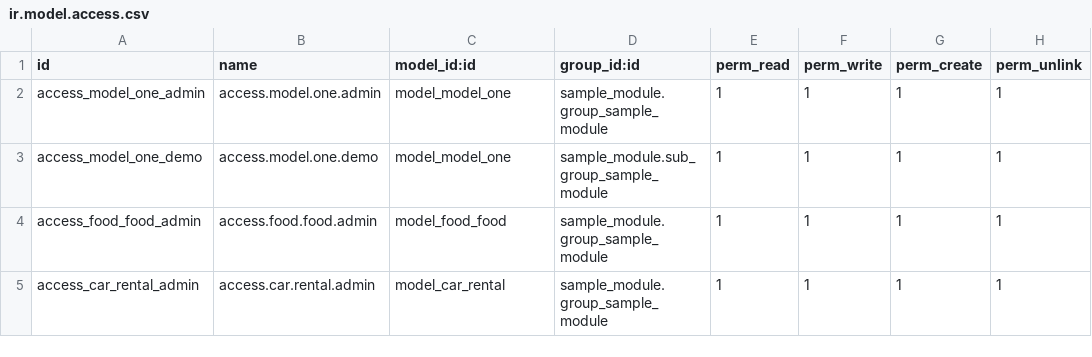
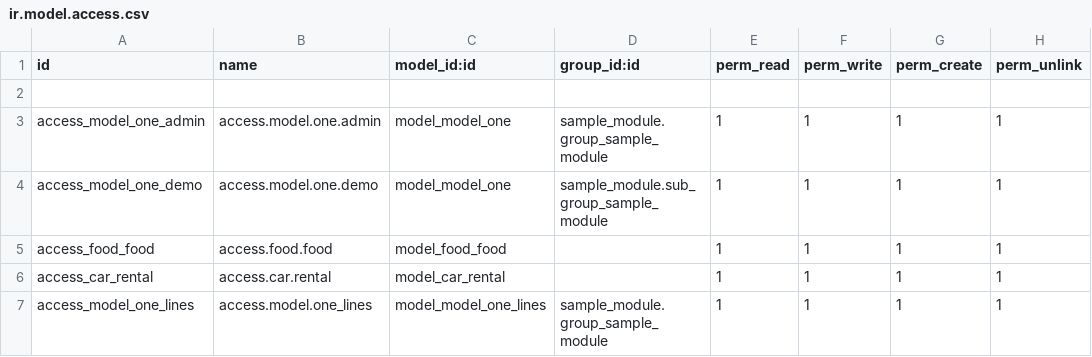
Before and after one commit to Nagabhushan44/odoo-intership, a CSV file: sample_module/security/ir.model.access.csv, drawn as a sheet.

```diff
--- a/sample_module/security/ir.model.access.csv
+++ b/sample_module/security/ir.model.access.csv
@@ -1,5 +1,7 @@
 id,name,model_id:id,group_id:id,perm_read,perm_write,perm_create,perm_unlink
+
 access_model_one_admin,access.model.one.admin,model_model_one,sample_module.group_sample_module,1,1,1,1
 access_model_one_demo,access.model.one.demo,model_model_one,sample_module.sub_group_sample_module,1,1,1,1
-access_food_food_admin,access.food.food.admin,model_food_food,sample_module.group_sample_module,1,1,1,1
-access_car_rental_admin,access.car.rental.admin,model_car_rental,sample_module.group_sample_module,1,1,1,1
+access_food_food,access.food.food,model_food_food,,1,1,1,1
+access_car_rental,access.car.rental,model_car_rental,,1,1,1,1
+access_model_one_lines,access.model.one_lines,model_model_one_lines,sample_module.group_sample_module,1,1,1,1
```
Also changed, not shown: 14 other files.
